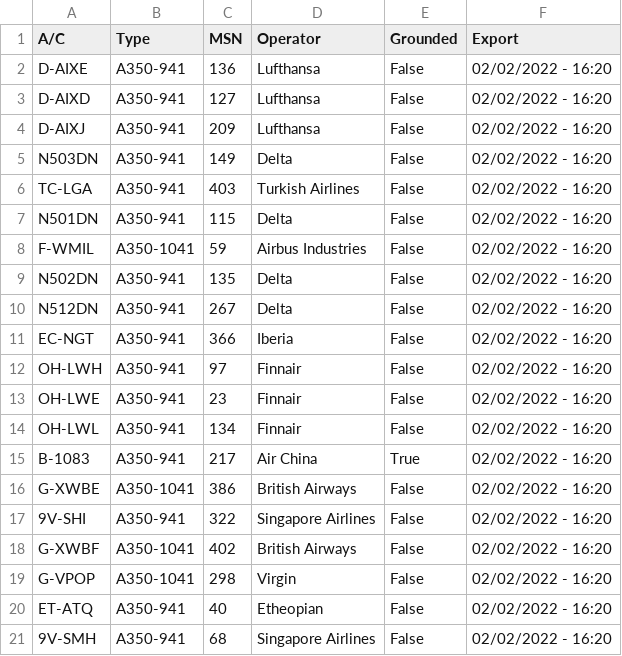
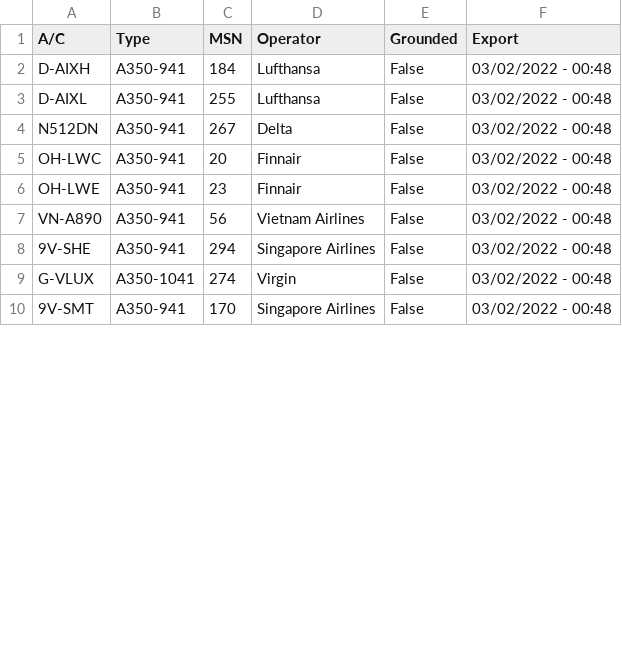
Before and after one commit to clintjb/clintjb.github.v2, a CSV file: _data/flight_data_a350.csv, drawn as a sheet; only a part is shown; the diff covers the shown part only.

```diff
--- a/_data/flight_data_a350.csv
+++ b/_data/flight_data_a350.csv
@@ -1,21 +1,10 @@
 A/C,Type,MSN,Operator,Grounded,Export
-D-AIXE,A350-941,136,Lufthansa,False,02/02/2022 - 16:20
-D-AIXD,A350-941,127,Lufthansa,False,02/02/2022 - 16:20
-D-AIXJ,A350-941,209,Lufthansa,False,02/02/2022 - 16:20
-N503DN,A350-941,149,Delta,False,02/02/2022 - 16:20
-TC-LGA,A350-941,403,Turkish Airlines,False,02/02/2022 - 16:20
-N501DN,A350-941,115,Delta,False,02/02/2022 - 16:20
-F-WMIL,A350-1041,59,Airbus Industries,False,02/02/2022 - 16:20
-N502DN,A350-941,135,Delta,False,02/02/2022 - 16:20
-N512DN,A350-941,267,Delta,False,02/02/2022 - 16:20
-EC-NGT,A350-941,366,Iberia,False,02/02/2022 - 16:20
-OH-LWH,A350-941,97,Finnair,False,02/02/2022 - 16:20
-OH-LWE,A350-941,23,Finnair,False,02/02/2022 - 16:20
-OH-LWL,A350-941,134,Finnair,False,02/02/2022 - 16:20
-B-1083,A350-941,217,Air China,True,02/02/2022 - 16:20
-G-XWBE,A350-1041,386,British Airways,False,02/02/2022 - 16:20
-9V-SHI,A350-941,322,Singapore Airlines,False,02/02/2022 - 16:20
-G-XWBF,A350-1041,402,British Airways,False,02/02/2022 - 16:20
-G-VPOP,A350-1041,298,Virgin,False,02/02/2022 - 16:20
-ET-ATQ,A350-941,40,Etheopian,False,02/02/2022 - 16:20
-9V-SMH,A350-941,68,Singapore Airlines,False,02/02/2022 - 16:20
+D-AIXH,A350-941,184,Lufthansa,False,03/02/2022 - 00:48
+D-AIXL,A350-941,255,Lufthansa,False,03/02/2022 - 00:48
+N512DN,A350-941,267,Delta,False,03/02/2022 - 00:48
+OH-LWC,A350-941,20,Finnair,False,03/02/2022 - 00:48
+OH-LWE,A350-941,23,Finnair,False,03/02/2022 - 00:48
+VN-A890,A350-941,56,Vietnam Airlines,False,03/02/2022 - 00:48
+9V-SHE,A350-941,294,Singapore Airlines,False,03/02/2022 - 00:48
+G-VLUX,A350-1041,274,Virgin,False,03/02/2022 - 00:48
+9V-SMT,A350-941,170,Singapore Airlines,False,03/02/2022 - 00:48
```
Also changed, not shown: 1 added row, 7 removed rows and 11 edited cells elsewhere in this file, 1 other file.
